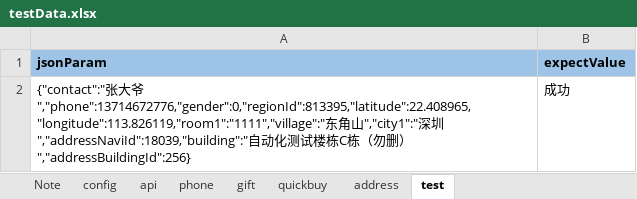
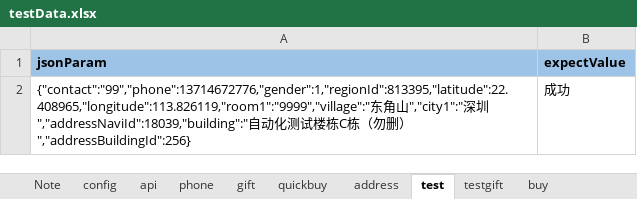
Before and after one commit to ZZHH7890/api_automation, an Excel workbook: api/ExcelForData/testData.xlsx, sheet test, drawn as a sheet; values as stored, in another font and other column widths than the file's, no borders; the diff names each change by its address in the sheet, - before the commit and + after, or states it on an @@ line.

```diff
--- a/api/ExcelForData/testData.xlsx (sheet test)
+++ b/api/ExcelForData/testData.xlsx (sheet test)
+sheet tab: testgift
+sheet tab: buy
-A2 (jsonParam): {"contact":"张大爷","phone":13714672776,"gender":0,"regionId":813395,"latitude":22.408965,"longitude":113.826119,"room1":"1111","village":"东角…
+A2 (jsonParam): {"contact":"99","phone":13714672776,"gender":1,"regionId":813395,"latitude":22.408965,"longitude":113.826119,"room1":"9999","village":"东角…
```
Also changed, not shown: 46 other files.
